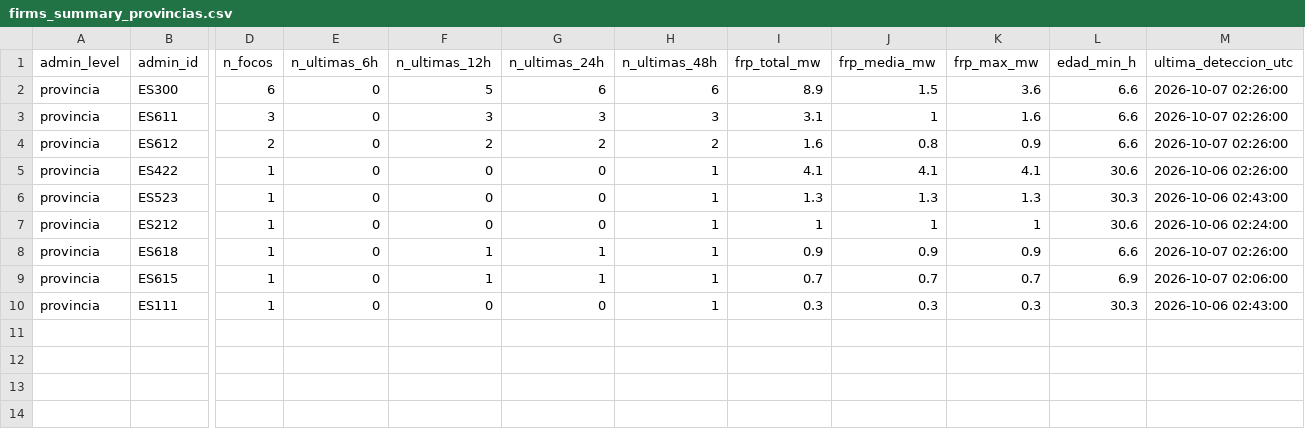
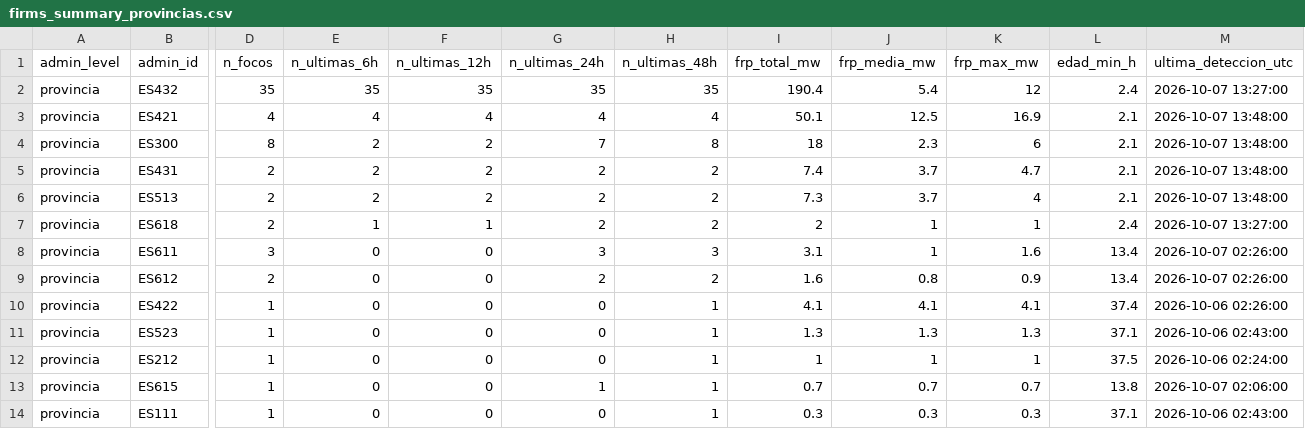
Before and after one commit to santiagomota/visor-fuego, a CSV file: assets/summary/firms_summary_provincias.csv, drawn as a sheet; only a part is shown, gaps mark what is left out; removed rows and columns are numbered as before the commit, all else as after; rows hold the shown columns only; the diff covers the shown part only; the diff names each change by its address in the sheet, - before the commit and + after, or states it on an @@ line.

```diff
--- a/assets/summary/firms_summary_provincias.csv
+++ b/assets/summary/firms_summary_provincias.csv
+row 2: provincia | ES432 | 35 | 35 | 35 | 35 | 35 | 190.4 | 5.4 | 12 | 2.4 | 2026-10-07 13:27:00
+row 3: provincia | ES421 | 4 | 4 | 4 | 4 | 4 | 50.1 | 12.5 | 16.9 | 2.1 | 2026-10-07 13:48:00
-D4 (n_focos): 6
+D4 (n_focos): 8
-E4 (n_ultimas_6h): 0
+E4 (n_ultimas_6h): 2
-F4 (n_ultimas_12h): 5
+F4 (n_ultimas_12h): 2
-G4 (n_ultimas_24h): 6
+G4 (n_ultimas_24h): 7
-H4 (n_ultimas_48h): 6
+H4 (n_ultimas_48h): 8
-I4 (frp_total_mw): 8.9
+I4 (frp_total_mw): 18
-J4 (frp_media_mw): 1.5
+J4 (frp_media_mw): 2.3
-K4 (frp_max_mw): 3.6
+K4 (frp_max_mw): 6
-L4 (edad_min_h): 6.6
+L4 (edad_min_h): 2.1
-M4 (ultima_deteccion_utc): 2026-10-07 02:26:00
+M4 (ultima_deteccion_utc): 2026-10-07 13:48:00
+row 5: provincia | ES431 | 2 | 2 | 2 | 2 | 2 | 7.4 | 3.7 | 4.7 | 2.1 | 2026-10-07 13:48:00
+row 6: provincia | ES513 | 2 | 2 | 2 | 2 | 2 | 7.3 | 3.7 | 4 | 2.1 | 2026-10-07 13:48:00
+row 7: provincia | ES618 | 2 | 1 | 1 | 2 | 2 | 2 | 1 | 1 | 2.4 | 2026-10-07 13:27:00
-F8 (n_ultimas_12h): 3
+F8 (n_ultimas_12h): 0
-L8:L9 (edad_min_h): 6.6
+L8:L9 (edad_min_h): 13.4
-F9 (n_ultimas_12h): 2
+F9 (n_ultimas_12h): 0
-L10 (edad_min_h): 30.6
+L10 (edad_min_h): 37.4
-L11 (edad_min_h): 30.3
+L11 (edad_min_h): 37.1
-L12 (edad_min_h): 30.6
+L12 (edad_min_h): 37.5
-row 8: provincia | ES618 | 1 | 0 | 1 | 1 | 1 | 0.9 | 0.9 | 0.9 | 6.6 | 2026-10-07 02:26:00
-F13 (n_ultimas_12h): 1
+F13 (n_ultimas_12h): 0
-L13 (edad_min_h): 6.9
+L13 (edad_min_h): 13.8
-L14 (edad_min_h): 30.3
+L14 (edad_min_h): 37.1
```
Also changed, not shown: 1 edited cell elsewhere in this file, assets/alerts/operational_alerts.csv, assets/history/firms_summary_ccaa_history.csv, 30 other files.
